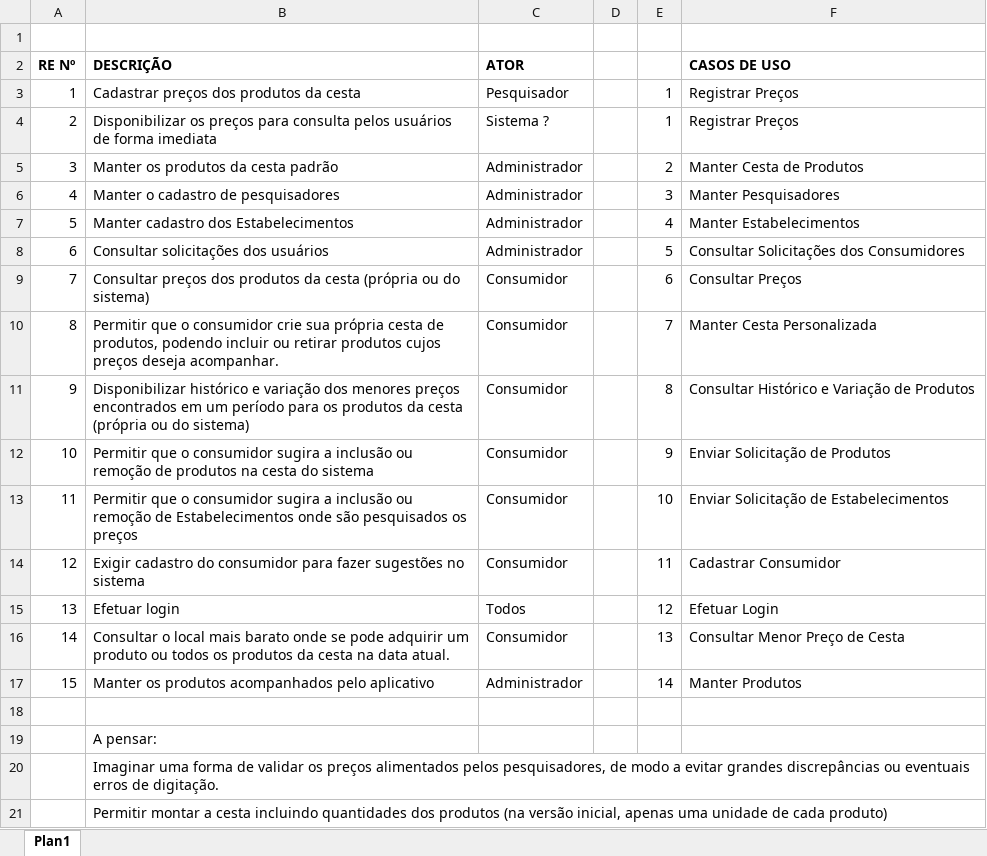
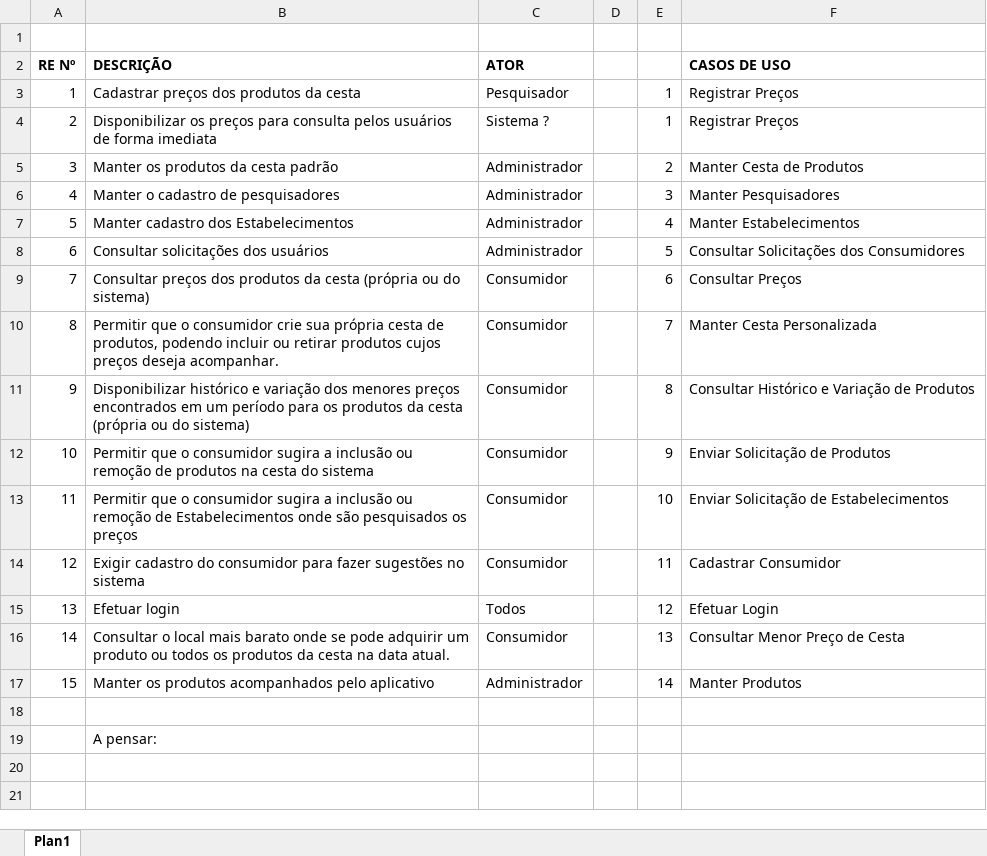
Before and after one commit to Glaydson/unisabor, an Excel workbook: Requisitos e Casos de Uso.xlsx, sheet Plan1, drawn as a sheet; values as stored, in another font and other column widths than the file's, no borders; the diff names each change by its address in the sheet, - before the commit and + after, or states it on an @@ line.

Commit message:
Correção

```diff
--- a/Requisitos e Casos de Uso.xlsx (sheet Plan1)
+++ b/Requisitos e Casos de Uso.xlsx (sheet Plan1)
-row 20:  | Imaginar uma forma de validar os preços alimentados pelos pesquisadores, de modo a evitar grandes discrepâncias ou eventuais erros de digitação.
-row 21:  | Permitir montar a cesta incluindo quantidades dos produtos (na versão inicial, apenas uma unidade de cada produto)
```
